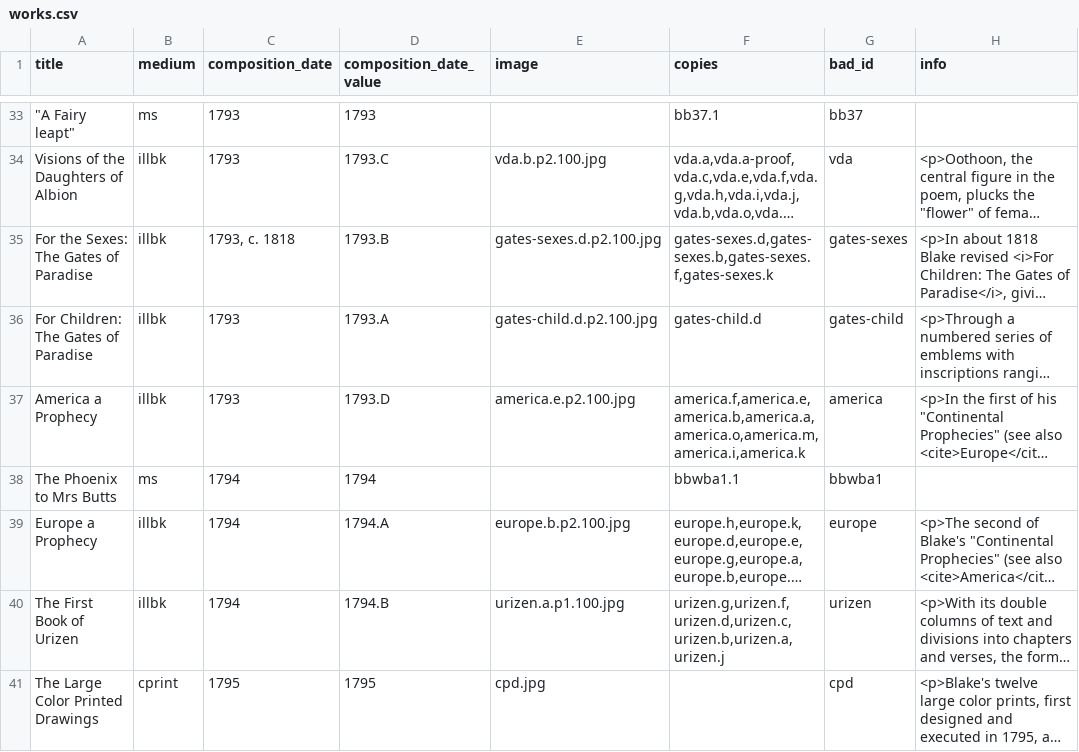
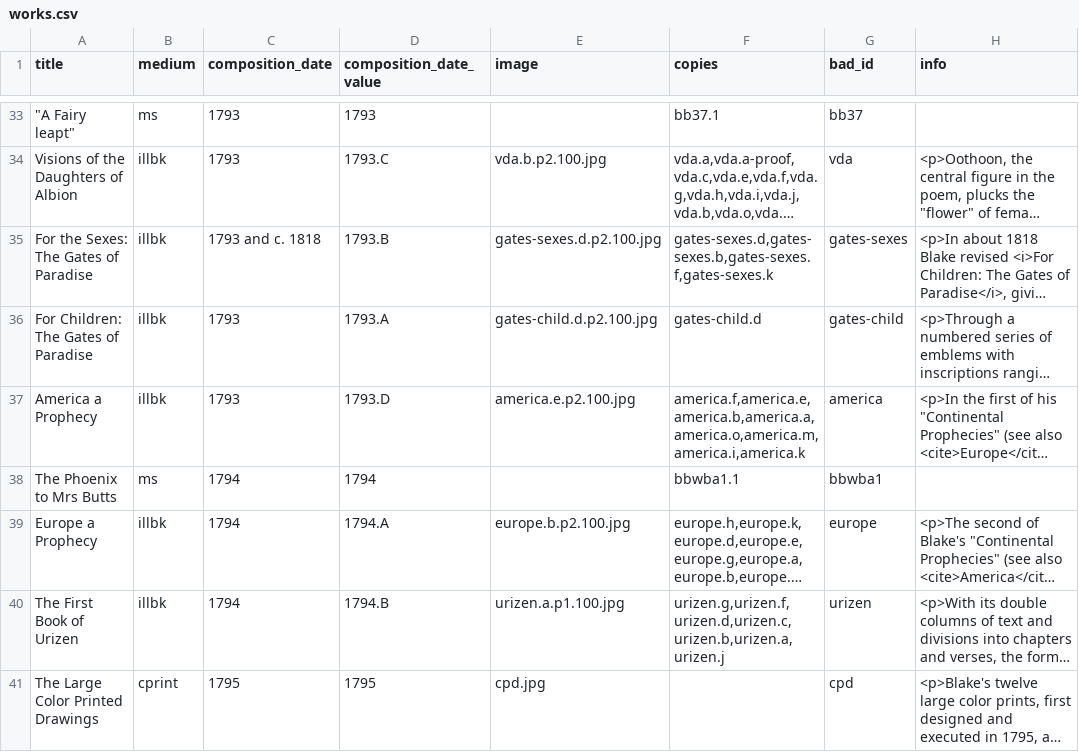
Before and after one commit to blakearchive/data, a CSV file: csv/works.csv, drawn as a sheet; only a part is shown, gaps mark what is left out; long unchanged cells end in …; the diff names each change by its address in the sheet, - before the commit and + after, or states it on an @@ line.

Commit message:
Update works.csv

```diff
--- a/csv/works.csv
+++ b/csv/works.csv
-C35 (composition_date): 1793, c. 1818
+C35 (composition_date): 1793 and c. 1818
```
